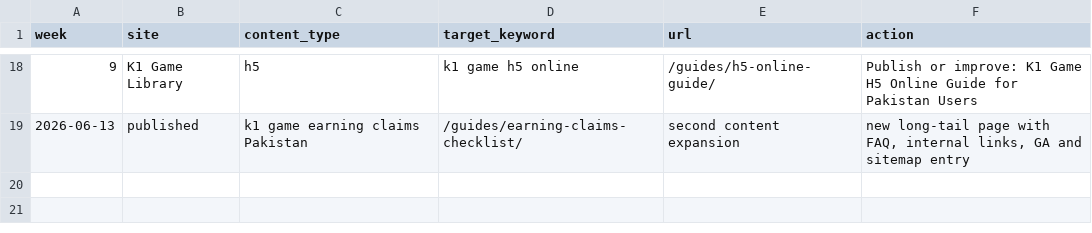
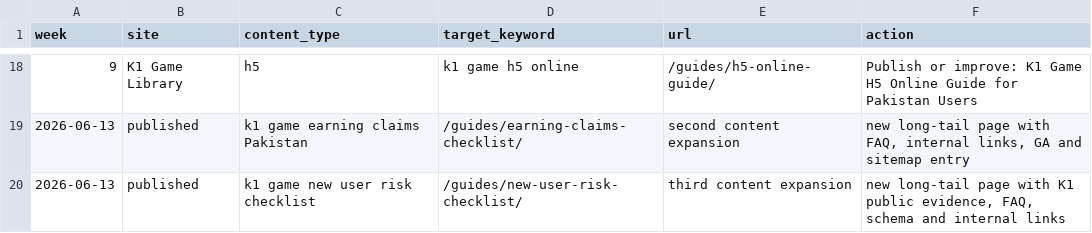
Before and after one commit to alexgkbet888-web/k1earningpk.com, a CSV file: CONTENT-CALENDAR.csv, drawn as a sheet; only a part is shown, gaps mark what is left out.

Commit message:
Add third SEO content expansion page

```diff
--- a/CONTENT-CALENDAR.csv
+++ b/CONTENT-CALENDAR.csv
@@ -19 +19,2 @@ week,site,content_type,target_keyword,url,action
 "2026-06-13","published","k1 game earning claims Pakistan","/guides/earning-claims-checklist/","second content expansion","new long-tail page with FAQ, internal links, GA and sitemap entry"
+"2026-06-13","published","k1 game new user risk checklist","/guides/new-user-risk-checklist/","third content expansion","new long-tail page with K1 public evidence, FAQ, schema and internal links"
```
Also changed, not shown: 4 other files.
